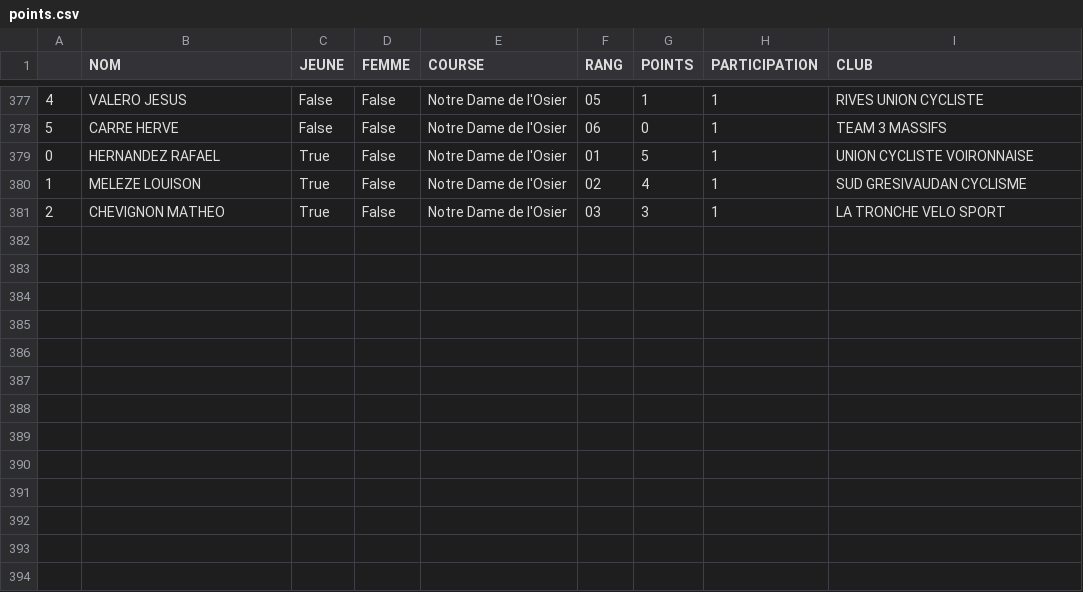
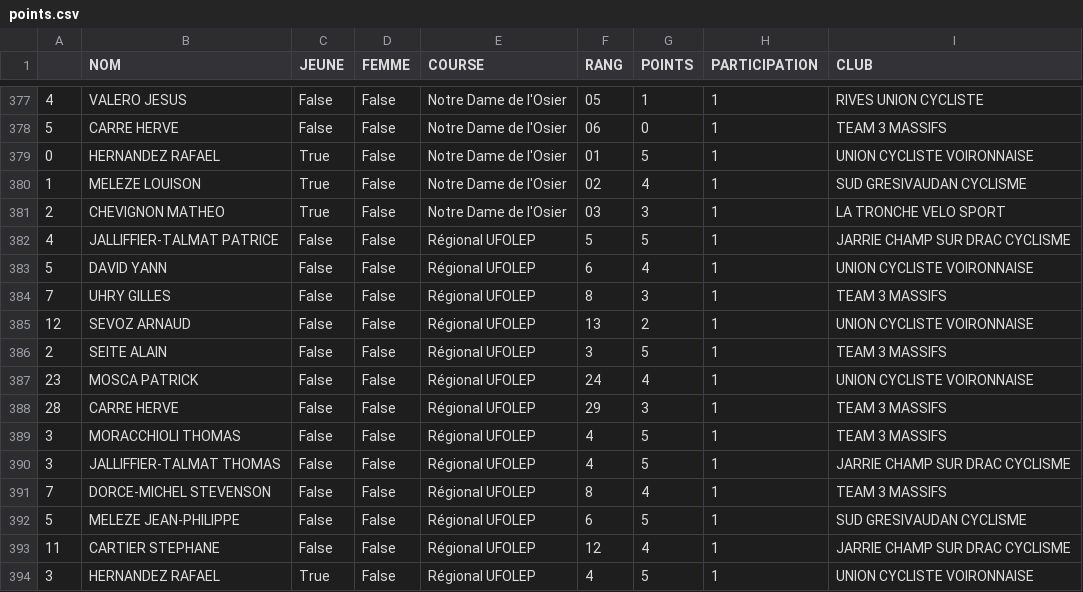
Before and after one commit to TimoWintz/challenge-ufolep, a CSV file: points.csv, drawn as a sheet; only a part is shown, gaps mark what is left out; the diff names each change by its address in the sheet, - before the commit and + after, or states it on an @@ line.

```diff
--- a/points.csv
+++ b/points.csv
+row 382: 4 | JALLIFFIER-TALMAT PATRICE | False | False | Régional UFOLEP | 5 | 5 | 1 | JARRIE CHAMP SUR DRAC CYCLISME
+row 383: 5 | DAVID YANN | False | False | Régional UFOLEP | 6 | 4 | 1 | UNION CYCLISTE VOIRONNAISE
+row 384: 7 | UHRY GILLES | False | False | Régional UFOLEP | 8 | 3 | 1 | TEAM 3 MASSIFS
+row 385: 12 | SEVOZ ARNAUD | False | False | Régional UFOLEP | 13 | 2 | 1 | UNION CYCLISTE VOIRONNAISE
+row 386: 2 | SEITE ALAIN | False | False | Régional UFOLEP | 3 | 5 | 1 | TEAM 3 MASSIFS
+row 387: 23 | MOSCA PATRICK | False | False | Régional UFOLEP | 24 | 4 | 1 | UNION CYCLISTE VOIRONNAISE
+row 388: 28 | CARRE HERVE | False | False | Régional UFOLEP | 29 | 3 | 1 | TEAM 3 MASSIFS
+row 389: 3 | MORACCHIOLI THOMAS | False | False | Régional UFOLEP | 4 | 5 | 1 | TEAM 3 MASSIFS
+row 390: 3 | JALLIFFIER-TALMAT THOMAS | False | False | Régional UFOLEP | 4 | 5 | 1 | JARRIE CHAMP SUR DRAC CYCLISME
+row 391: 7 | DORCE-MICHEL STEVENSON | False | False | Régional UFOLEP | 8 | 4 | 1 | TEAM 3 MASSIFS
+row 392: 5 | MELEZE JEAN-PHILIPPE | False | False | Régional UFOLEP | 6 | 5 | 1 | SUD GRESIVAUDAN CYCLISME
+row 393: 11 | CARTIER STEPHANE | False | False | Régional UFOLEP | 12 | 4 | 1 | JARRIE CHAMP SUR DRAC CYCLISME
+row 394: 3 | HERNANDEZ RAFAEL | True | False | Régional UFOLEP | 4 | 5 | 1 | UNION CYCLISTE VOIRONNAISE
```
Also changed, not shown: clubs.csv, 26 other files.
